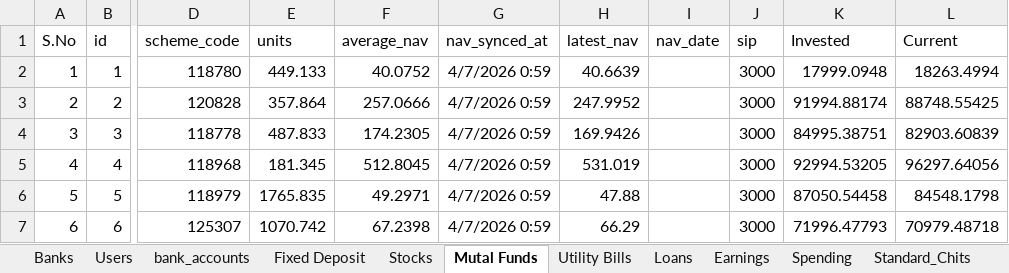
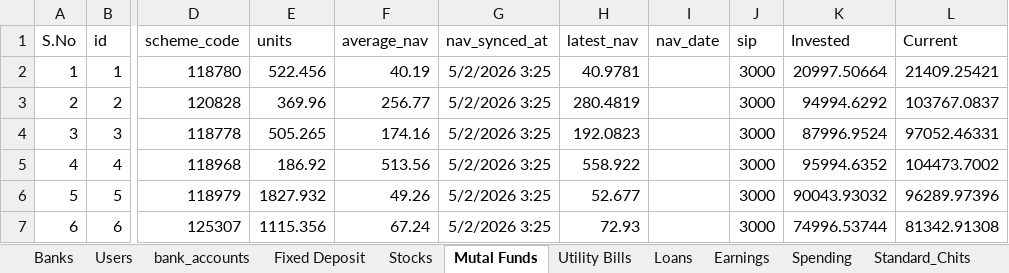
Before and after one commit to venkattj/dashboard, an Excel workbook: financial_dashboard/Income.xlsx, sheet Mutal Funds, drawn as a sheet; only a part is shown, gaps mark what is left out; values as stored, in another font and other column widths than the file's, no borders; table styles not drawn; the diff covers the shown part only; the diff names each change by its address in the sheet, - before the commit and + after, or states it on an @@ line.

```diff
--- a/financial_dashboard/Income.xlsx (sheet Mutal Funds)
+++ b/financial_dashboard/Income.xlsx (sheet Mutal Funds)
-E2 (units): 449.133
+E2 (units): 522.456
-F2 (average_nav): 40.0752
+F2 (average_nav): 40.19
-G2:G7 (nav_synced_at): 4/7/2026 0:59
+G2:G7 (nav_synced_at): 5/2/2026 3:25
-H2 (latest_nav): 40.6639
+H2 (latest_nav): 40.9781
-K2 (Invested): 17999.0948
+K2 (Invested): 20997.50664
-L2 (Current): 18263.4994
+L2 (Current): 21409.25421
-E3 (units): 357.864
+E3 (units): 369.96
-F3 (average_nav): 257.0666
+F3 (average_nav): 256.77
-H3 (latest_nav): 247.9952
+H3 (latest_nav): 280.4819
-K3 (Invested): 91994.88174
+K3 (Invested): 94994.6292
-L3 (Current): 88748.55425
+L3 (Current): 103767.0837
-E4 (units): 487.833
+E4 (units): 505.265
-F4 (average_nav): 174.2305
+F4 (average_nav): 174.16
-H4 (latest_nav): 169.9426
+H4 (latest_nav): 192.0823
-K4 (Invested): 84995.38751
+K4 (Invested): 87996.9524
-L4 (Current): 82903.60839
+L4 (Current): 97052.46331
-E5 (units): 181.345
+E5 (units): 186.92
-F5 (average_nav): 512.8045
+F5 (average_nav): 513.56
-H5 (latest_nav): 531.019
+H5 (latest_nav): 558.922
-K5 (Invested): 92994.53205
+K5 (Invested): 95994.6352
-L5 (Current): 96297.64056
+L5 (Current): 104473.7002
-E6 (units): 1765.835
+E6 (units): 1827.932
-F6 (average_nav): 49.2971
+F6 (average_nav): 49.26
-H6 (latest_nav): 47.88
+H6 (latest_nav): 52.677
-K6 (Invested): 87050.54458
+K6 (Invested): 90043.93032
-L6 (Current): 84548.1798
+L6 (Current): 96289.97396
-E7 (units): 1070.742
+E7 (units): 1115.356
-F7 (average_nav): 67.2398
+F7 (average_nav): 67.24
-H7 (latest_nav): 66.29
+H7 (latest_nav): 72.93
-K7 (Invested): 71996.47793
+K7 (Invested): 74996.53744
-L7 (Current): 70979.48718
+L7 (Current): 81342.91308
```
Also changed, not shown: 1 added row, 1 removed row and 22 edited cells elsewhere in this sheet, sheet Fixed Deposit, sheet Stocks, sheet sneha, sheet Sheet1, sheet Overall, sheet Standard_Chits, 4 more sheets, 9 other files.
